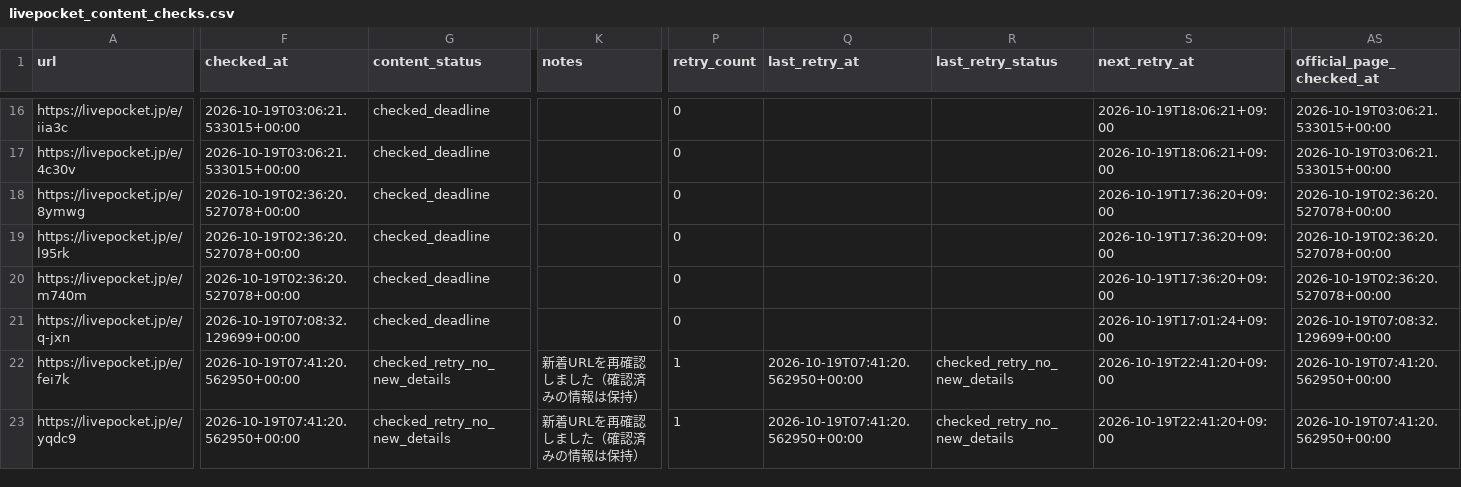
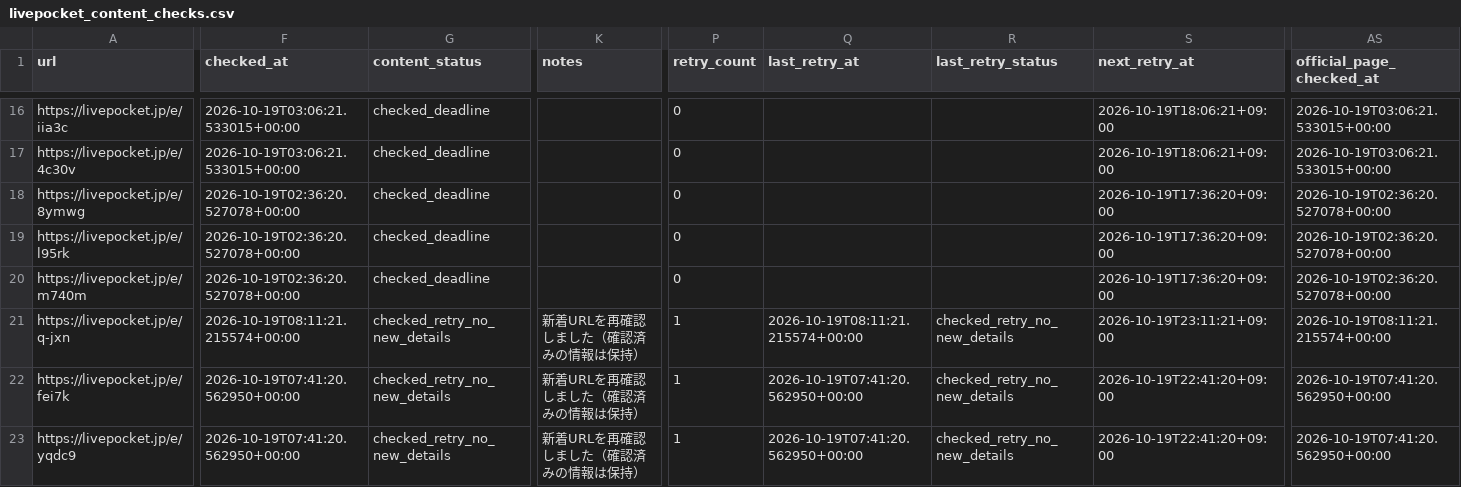
Before and after one commit to ttttt-9554/pokeca-map, a CSV file: livepocket_content_checks.csv, drawn as a sheet; only a part is shown, gaps mark what is left out; the diff covers the shown part only; the diff names each change by its address in the sheet, - before the commit and + after, or states it on an @@ line.

```diff
--- a/livepocket_content_checks.csv
+++ b/livepocket_content_checks.csv
-F21 (checked_at): 2026-10-19T07:08:32.129699+00:00
+F21 (checked_at): 2026-10-19T08:11:21.215574+00:00
-G21 (content_status): checked_deadline
+G21 (content_status): checked_retry_no_new_details
-K21 (notes): (empty)
+K21 (notes): 新着URLを再確認しました（確認済みの情報は保持）
-P21 (retry_count): 0
+P21 (retry_count): 1
-Q21 (last_retry_at): (empty)
+Q21 (last_retry_at): 2026-10-19T08:11:21.215574+00:00
-R21 (last_retry_status): (empty)
+R21 (last_retry_status): checked_retry_no_new_details
-S21 (next_retry_at): 2026-10-19T17:01:24+09:00
+S21 (next_retry_at): 2026-10-19T23:11:21+09:00
-AS21 (official_page_checked_at): 2026-10-19T07:08:32.129699+00:00
+AS21 (official_page_checked_at): 2026-10-19T08:11:21.215574+00:00
```
Also changed, not shown: 2 edited cells elsewhere in this file, livepocket_deadline_sources.csv, 2 other files.
